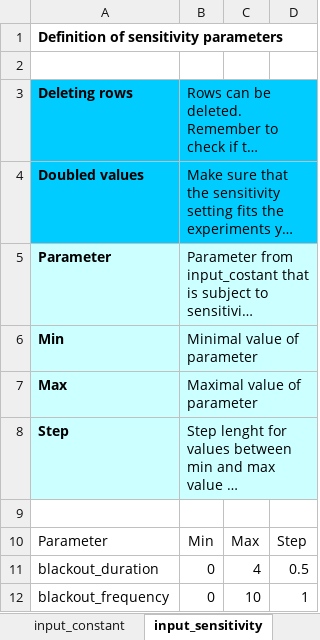
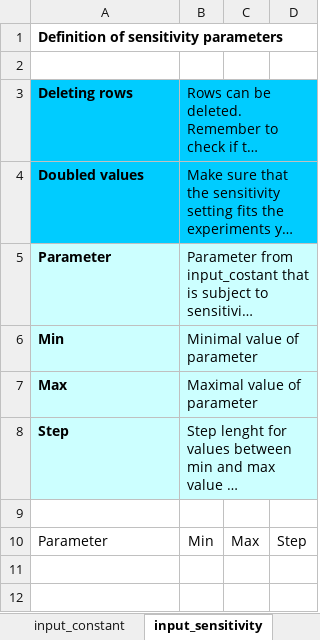
Before and after one commit to rl-institut/offgridders, an Excel workbook: inputs/input_template_excel.xlsx, sheet input_sensitivity, drawn as a sheet; long unchanged cells end in …; values as stored, in another font and other column widths than the file's, no borders; the diff names each change by its address in the sheet, - before the commit and + after, or states it on an @@ line.

```diff
--- a/inputs/input_template_excel.xlsx (sheet input_sensitivity)
+++ b/inputs/input_template_excel.xlsx (sheet input_sensitivity)
-row 11: blackout_duration | 0 | 4 | 0.5
-row 12: blackout_frequency | 0 | 10 | 1
```
Also changed, not shown: sheet case_definitions, sheet project_sites, sheet input_constant, sheet settings, 11 other files.
